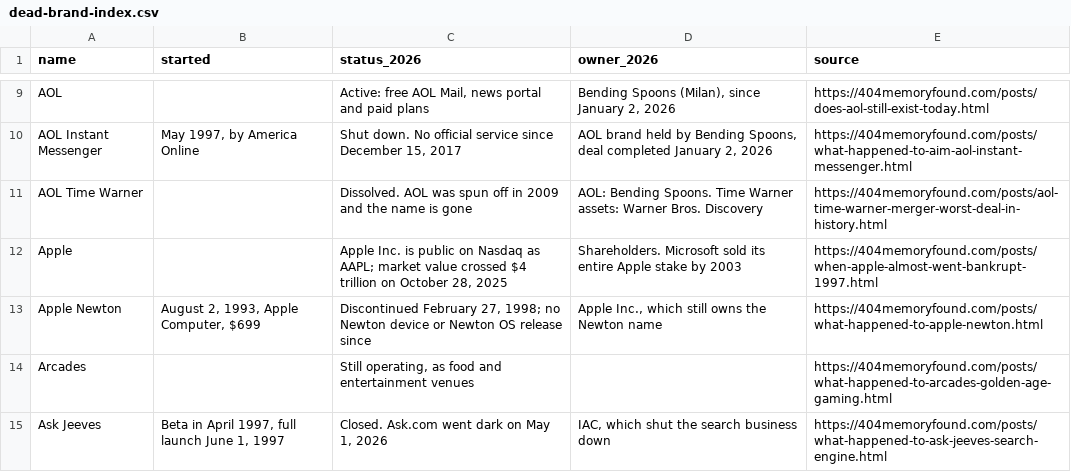
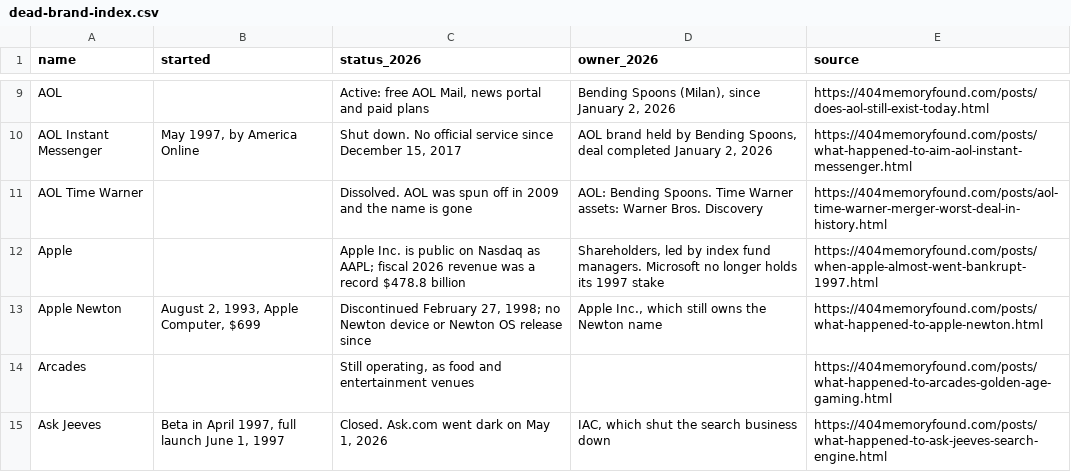
Before and after one commit to pnpaiva/404-memory-found, a CSV file: dead-brand-index.csv, drawn as a sheet; only a part is shown, gaps mark what is left out.

```diff
--- a/dead-brand-index.csv
+++ b/dead-brand-index.csv
@@ -11,3 +11,3 @@ AOL Instant Messenger,"May 1997, by America Online","Shut down. No official serv
 AOL Time Warner,,Dissolved. AOL was spun off in 2009 and the name is gone,AOL: Bending Spoons. Time Warner assets: Warner Bros. Discovery,https://404memoryfound.com/posts/aol-time-warner-merger-worst-deal-in-history.html
-Apple,,"Apple Inc. is public on Nasdaq as AAPL; market value crossed $4 trillion on October 28, 2025",Shareholders. Microsoft sold its entire Apple stake by 2003,https://404memoryfound.com/posts/when-apple-almost-went-bankrupt-1997.html
+Apple,,Apple Inc. is public on Nasdaq as AAPL; fiscal 2026 revenue was a record $478.8 billion,"Shareholders, led by index fund managers. Microsoft no longer holds its 1997 stake",https://404memoryfound.com/posts/when-apple-almost-went-bankrupt-1997.html
 Apple Newton,"August 2, 1993, Apple Computer, $699","Discontinued February 27, 1998; no Newton device or Newton OS release since","Apple Inc., which still owns the Newton name",https://404memoryfound.com/posts/what-happened-to-apple-newton.html
```
Also changed, not shown: 13 other files.
